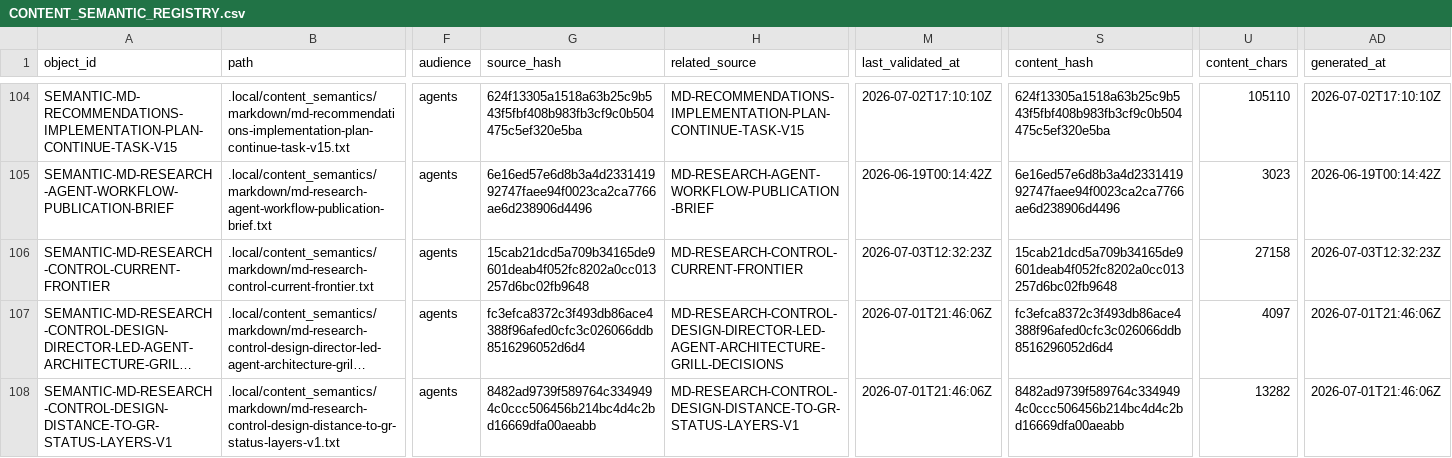
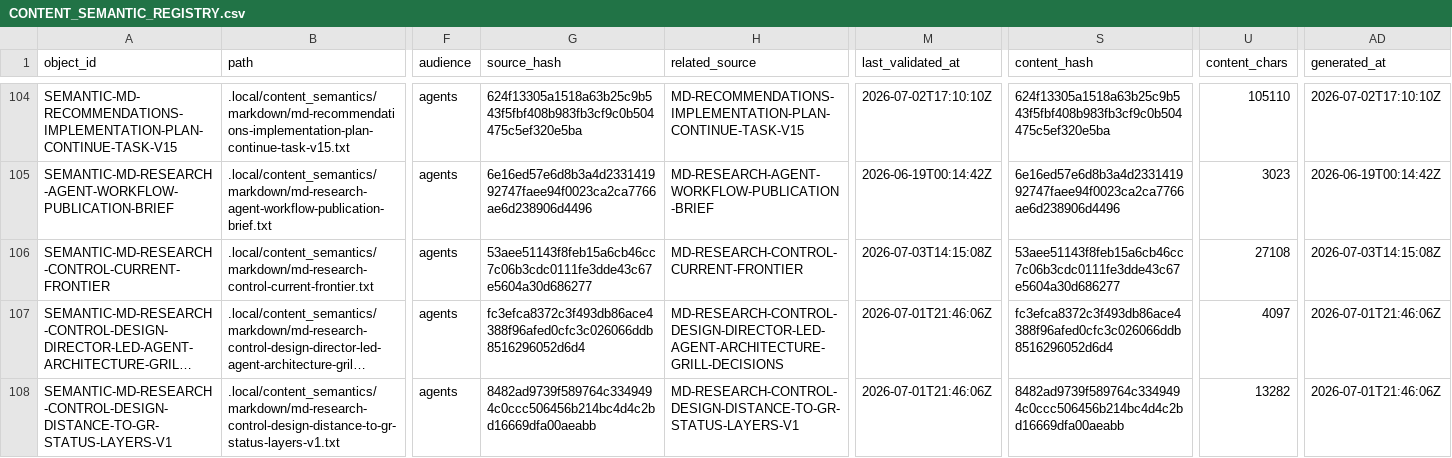
Before and after one commit to AngryOwlAI/The-AEther-Flow, a CSV file: registries/CONTENT_SEMANTIC_REGISTRY.csv, drawn as a sheet; only a part is shown, gaps mark what is left out; long unchanged cells end in …; the diff names each change by its address in the sheet, - before the commit and + after, or states it on an @@ line.

```diff
--- a/registries/CONTENT_SEMANTIC_REGISTRY.csv
+++ b/registries/CONTENT_SEMANTIC_REGISTRY.csv
-G106 (source_hash): 15cab21dcd5a709b34165de9601deab4f052fc8202a0cc013257d6bc02fb9648
+G106 (source_hash): 53aee51143f8feb15a6cb46cc7c06b3cdc0111fe3dde43c67e5604a30d686277
-M106 (last_validated_at): 2026-07-03T12:32:23Z
+M106 (last_validated_at): 2026-07-03T14:15:08Z
-S106 (content_hash): 15cab21dcd5a709b34165de9601deab4f052fc8202a0cc013257d6bc02fb9648
+S106 (content_hash): 53aee51143f8feb15a6cb46cc7c06b3cdc0111fe3dde43c67e5604a30d686277
-U106 (content_chars): 27158
+U106 (content_chars): 27108
-AD106 (generated_at): 2026-07-03T12:32:23Z
+AD106 (generated_at): 2026-07-03T14:15:08Z
```
Also changed, not shown: registries/DIRECTOR_DECISION_REGISTRY.csv, registries/MARKDOWN_SOURCE_REGISTRY.csv, 34 other files.
